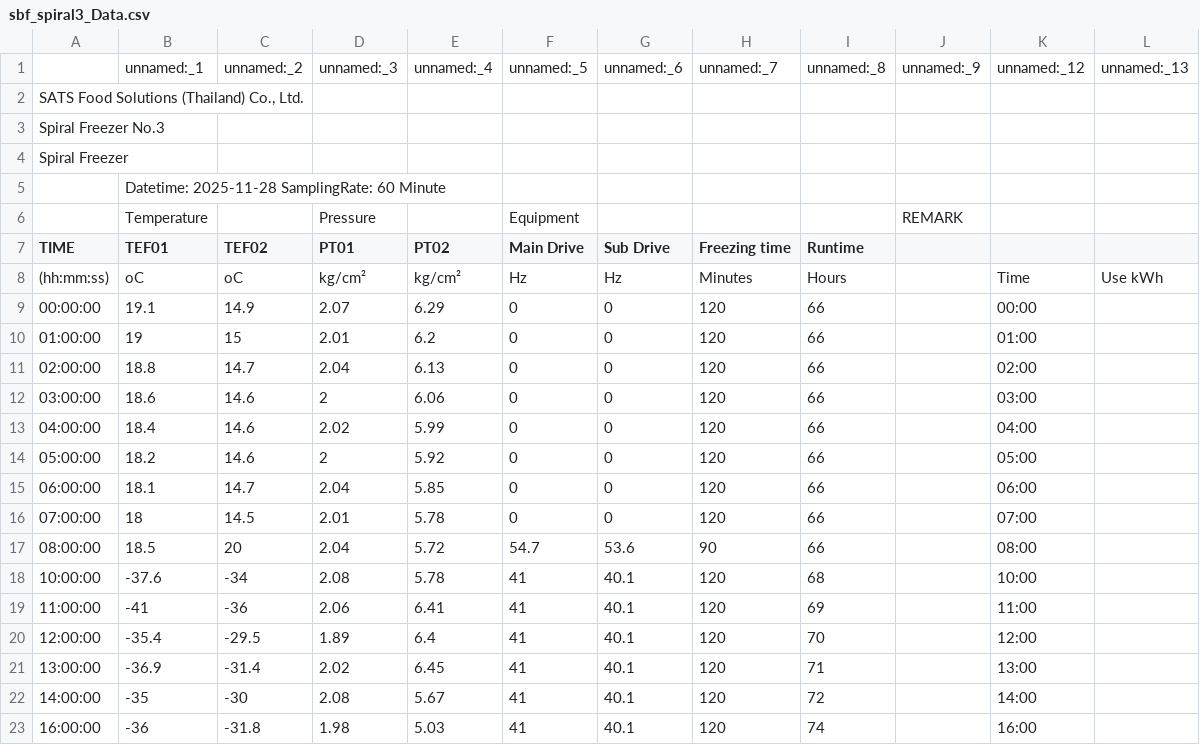
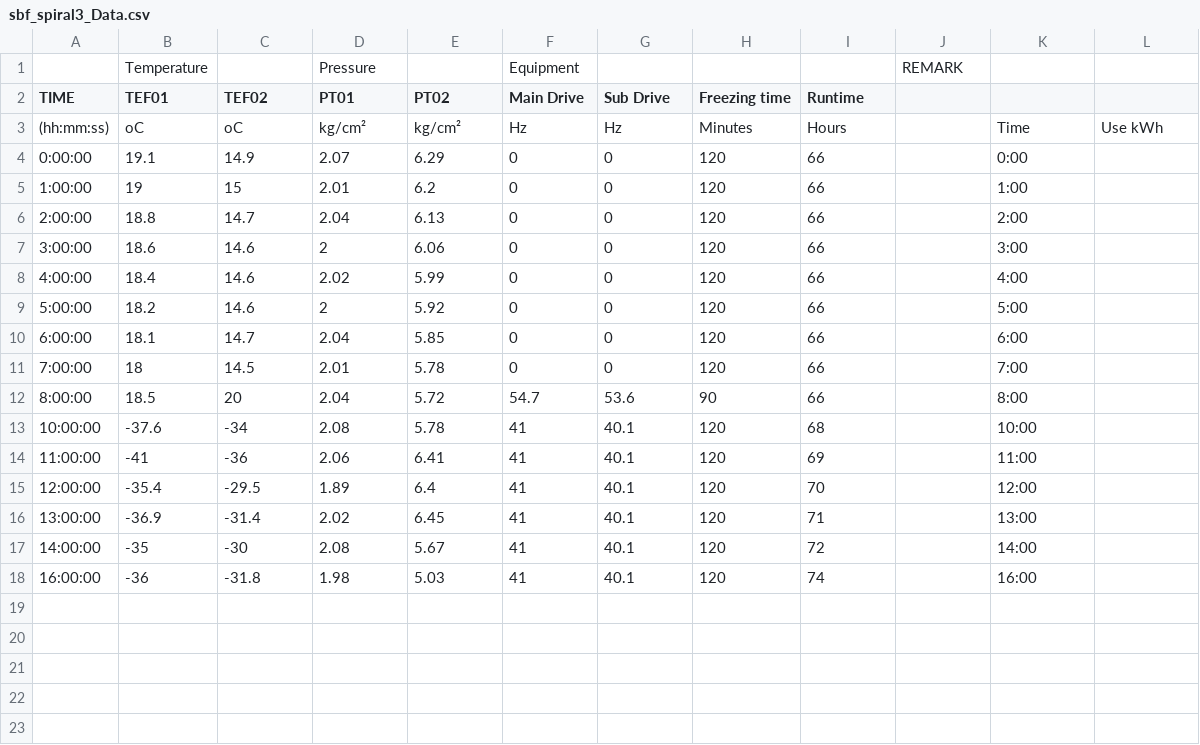
Before and after one commit to nashhhhhhh/monitor-test-2, a CSV file: data/sbf_spiral3_Data.csv, drawn as a sheet.

```diff
--- a/data/sbf_spiral3_Data.csv
+++ b/data/sbf_spiral3_Data.csv
@@ -1,6 +1 @@
-,unnamed:_1,unnamed:_2,unnamed:_3,unnamed:_4,unnamed:_5,unnamed:_6,unnamed:_7,unnamed:_8,unnamed:_9,unnamed:_12,unnamed:_13
-"SATS Food Solutions (Thailand) Co., Ltd.",,,,,,,,,,,
-Spiral Freezer No.3,,,,,,,,,,,
-Spiral Freezer,,,,,,,,,,,
-,Datetime: 2025-11-28   SamplingRate:  60 Minute ,,,,,,,,,,
 ,Temperature,,Pressure,,Equipment,,,,REMARK,,
@@ -8,11 +3,11 @@ TIME,TEF01,TEF02,PT01,PT02,Main Drive,Sub Drive,Freezing time,Runtime,,,
 (hh:mm:ss),oC,oC,kg/cm²,kg/cm²,Hz,Hz,Minutes,Hours,,Time,Use kWh
-00:00:00,19.1,14.9,2.07,6.29,0,0,120,66,,00:00,
-01:00:00,19,15,2.01,6.2,0,0,120,66,,01:00,
-02:00:00,18.8,14.7,2.04,6.13,0,0,120,66,,02:00,
-03:00:00,18.6,14.6,2,6.06,0,0,120,66,,03:00,
-04:00:00,18.4,14.6,2.02,5.99,0,0,120,66,,04:00,
-05:00:00,18.2,14.6,2,5.92,0,0,120,66,,05:00,
-06:00:00,18.1,14.7,2.04,5.85,0,0,120,66,,06:00,
-07:00:00,18,14.5,2.01,5.78,0,0,120,66,,07:00,
-08:00:00,18.5,20,2.04,5.72,54.7,53.6,90,66,,08:00,
+0:00:00,19.1,14.9,2.07,6.29,0,0,120,66,,0:00,
+1:00:00,19,15,2.01,6.2,0,0,120,66,,1:00,
+2:00:00,18.8,14.7,2.04,6.13,0,0,120,66,,2:00,
+3:00:00,18.6,14.6,2,6.06,0,0,120,66,,3:00,
+4:00:00,18.4,14.6,2.02,5.99,0,0,120,66,,4:00,
+5:00:00,18.2,14.6,2,5.92,0,0,120,66,,5:00,
+6:00:00,18.1,14.7,2.04,5.85,0,0,120,66,,6:00,
+7:00:00,18,14.5,2.01,5.78,0,0,120,66,,7:00,
+8:00:00,18.5,20,2.04,5.72,54.7,53.6,90,66,,8:00,
 10:00:00,-37.6,-34,2.08,5.78,41,40.1,120,68,,10:00,
```
Also changed, not shown: data/sbf_power_monthly_ENERGY.csv, data/sbf_spiral1_Data.csv, 2 other files.
